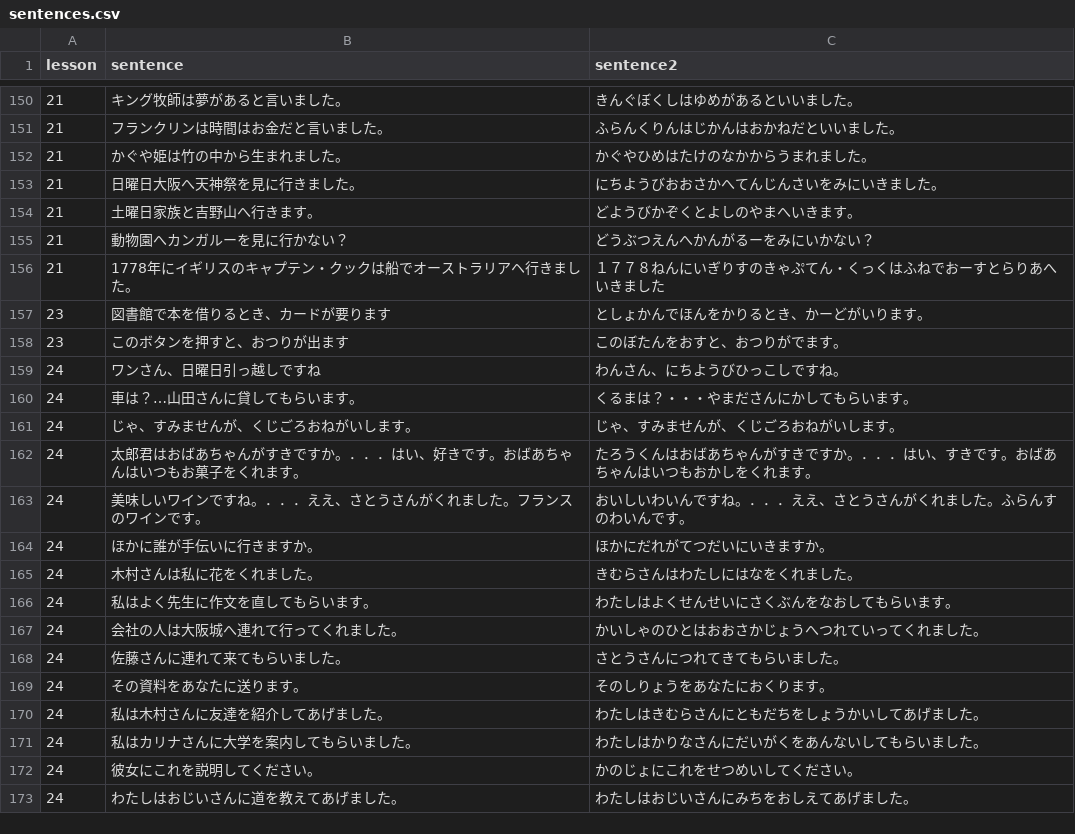
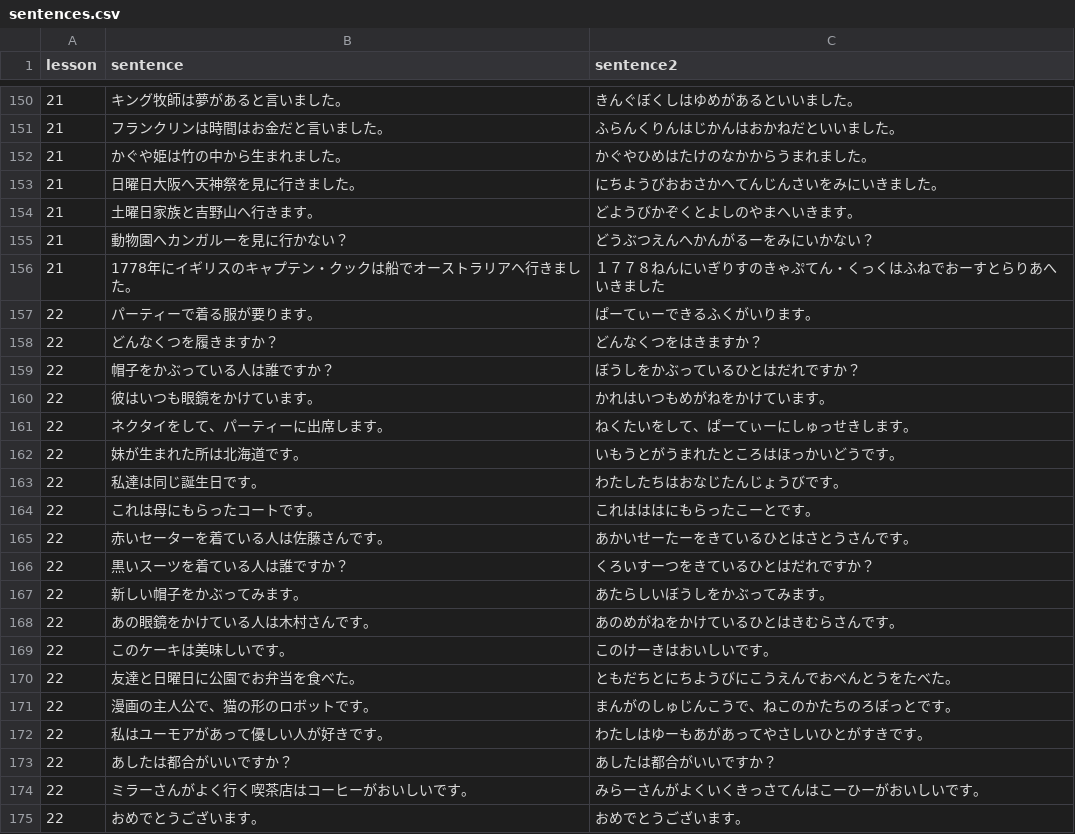
Before and after one commit to hillerliao/img, a CSV file: sentences.csv, drawn as a sheet; only a part is shown, gaps mark what is left out; the shorter side is filled out with more unchanged rows; the diff covers the shown part only.

Commit message:
Update sentences.csv

```diff
--- a/sentences.csv
+++ b/sentences.csv
@@ -156 +156,20 @@ lesson, sentence,sentence2
 21,1778年にイギリスのキャプテン・クックは船でオーストラリアヘ行きました。,１７７８ねんにいぎりすのきゃぷてん・くっくはふねでおーすとらりあへいきました
+22,パーティーで着る服が要ります。,ぱーてぃーできるふくがいります。
+22,どんなくつを履きますか？,どんなくつをはきますか？
+22,帽子をかぶっている人は誰ですか？,ぼうしをかぶっているひとはだれですか？
+22,彼はいつも眼鏡をかけています。,かれはいつもめがねをかけています。
+22,ネクタイをして、パーティーに出席します。,ねくたいをして、ぱーてぃーにしゅっせきします。
+22,妹が生まれた所は北海道です。,いもうとがうまれたところはほっかいどうです。
+22,私達は同じ誕生日です。,わたしたちはおなじたんじょうびです。
+22,これは母にもらったコートです。,これはははにもらったこーとです。
+22,赤いセーターを着ている人は佐藤さんです。,あかいせーたーをきているひとはさとうさんです。
+22,黒いスーツを着ている人は誰ですか？,くろいすーつをきているひとはだれですか？
+22,新しい帽子をかぶってみます。,あたらしいぼうしをかぶってみます。
+22,あの眼鏡をかけている人は木村さんです。,あのめがねをかけているひとはきむらさんです。
+22,このケーキは美味しいです。,このけーきはおいしいです。
+22,友達と日曜日に公園でお弁当を食べた。,ともだちとにちようびにこうえんでおべんとうをたべた。
+22,漫画の主人公で、猫の形のロボットです。,まんがのしゅじんこうで、ねこのかたちのろぼっとです。
+22,私はユーモアがあって優しい人が好きです。,わたしはゆーもあがあってやさしいひとがすきです。
+22,あしたは都合がいいですか？,あしたは都合がいいですか？
+22,ミラーさんがよく行く喫茶店はコーヒーがおいしいです。,みらーさんがよくいくきっさてんはこーひーがおいしいです。
+22,おめでとうございます。,おめでとうございます。
```
Also changed, not shown: 11 added rows elsewhere in this file.
